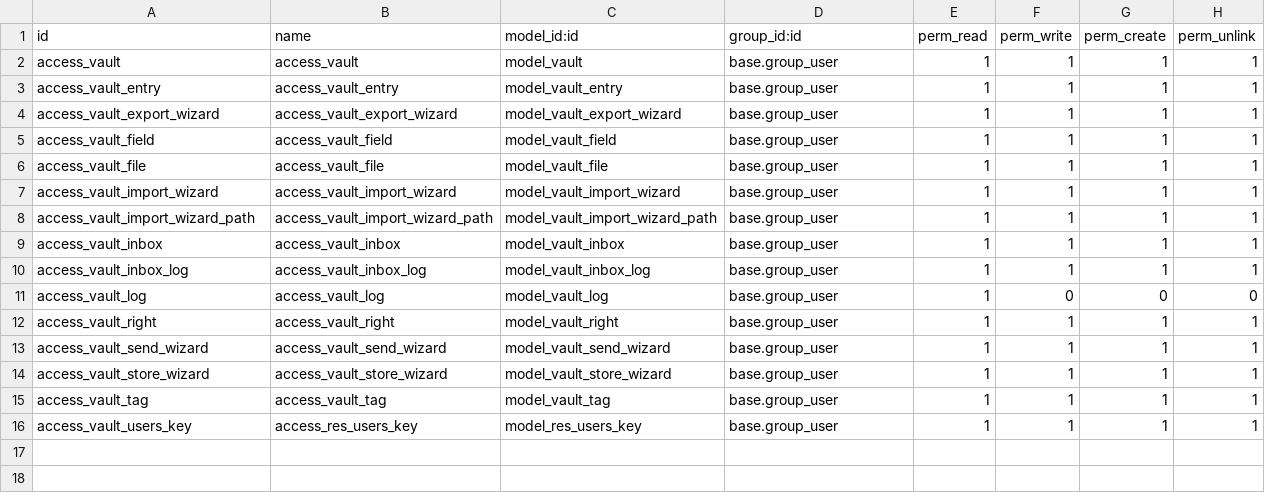
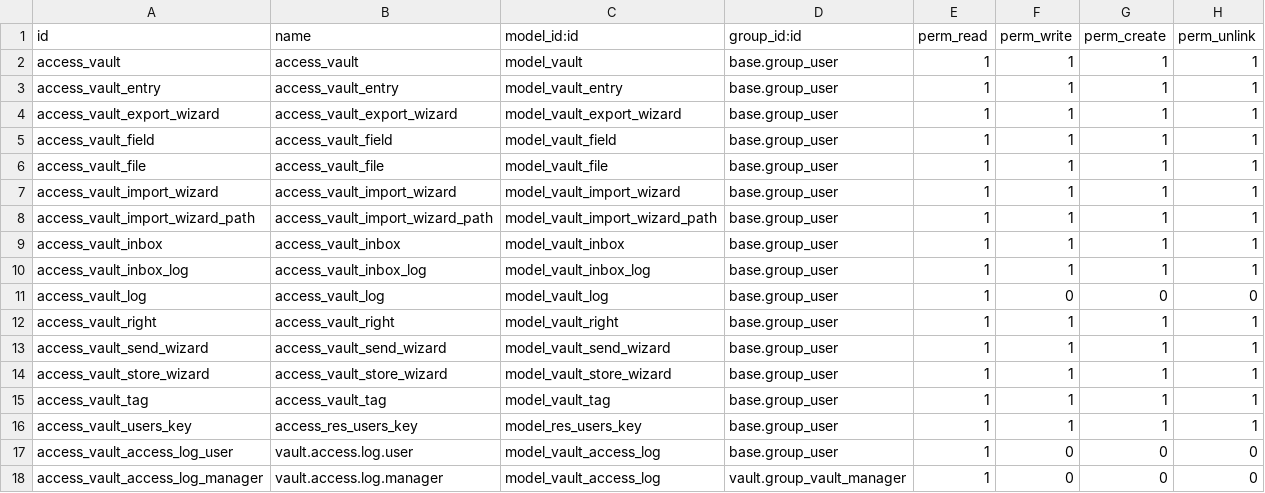
Before and after one commit to OCA/server-auth, a CSV file: vault/security/ir.model.access.csv, drawn as a sheet.

Commit message:
[ADD] vault: read and access auditing (vault.access.log)
Record when and by whom a vault secret is revealed, copied or exported,
not just CRUD on the record. Supports NIS2 and ISO 27001 audit needs.

- New model vault.access.log (secret, user, timestamp, IP, access type),
  read-only to end users and created via sudo so the trail is immutable.
- vault.entry.action_log_access logs the event and emits a single-line
  JSON record for SIEM collectors. Source IP is read server-side.
- OWL patch on the secret field fires on reveal and copy. Only the record
  id and access type are sent, never the decrypted value.
- New Vault Manager group. Users see their own logs, managers see all.
- Manager-only Access Logs tab on the secret form plus a list and search
  view under Vault > Access Logs.
- Tests for logging, invalid type, per-user visibility and immutability.

```diff
--- a/vault/security/ir.model.access.csv
+++ b/vault/security/ir.model.access.csv
@@ -16 +16,3 @@ access_vault_tag,access_vault_tag,model_vault_tag,base.group_user,1,1,1,1
 access_vault_users_key,access_res_users_key,model_res_users_key,base.group_user,1,1,1,1
+access_vault_access_log_user,vault.access.log.user,model_vault_access_log,base.group_user,1,0,0,0
+access_vault_access_log_manager,vault.access.log.manager,model_vault_access_log,vault.group_vault_manager,1,0,0,0
```
Also changed, not shown: 12 other files.
